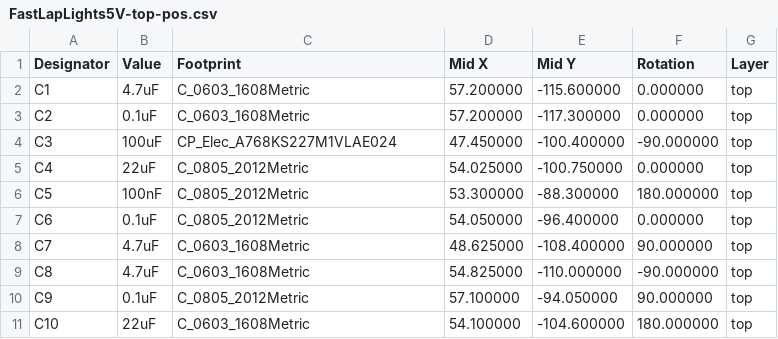
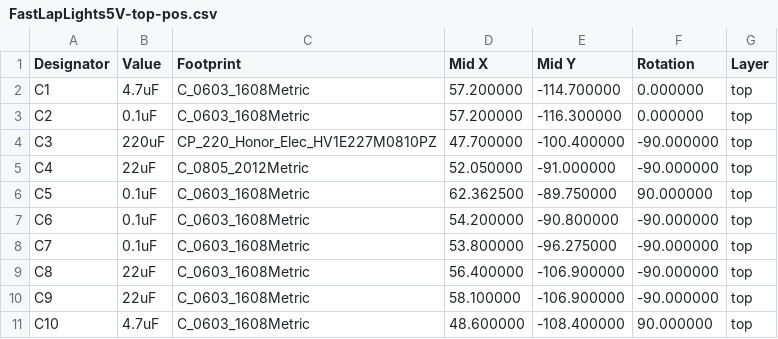
Before and after one commit to philippmichaelkrebs/FastLapLights, a CSV file: pcb/FastLapLights5V/assembly/FastLapLights5V-top-pos.csv, drawn as a sheet; only a part is shown; the diff covers the shown part only.

```diff
--- a/pcb/FastLapLights5V/assembly/FastLapLights5V-top-pos.csv
+++ b/pcb/FastLapLights5V/assembly/FastLapLights5V-top-pos.csv
@@ -1,11 +1,11 @@
 Designator,Value,Footprint,Mid X,Mid Y,Rotation,Layer
-"C1","4.7uF","C_0603_1608Metric",57.200000,-115.600000,0.000000,top
-"C2","0.1uF","C_0603_1608Metric",57.200000,-117.300000,0.000000,top
-"C3","100uF","CP_Elec_A768KS227M1VLAE024",47.450000,-100.400000,-90.000000,top
-"C4","22uF","C_0805_2012Metric",54.025000,-100.750000,0.000000,top
-"C5","100nF","C_0805_2012Metric",53.300000,-88.300000,180.000000,top
-"C6","0.1uF","C_0805_2012Metric",54.050000,-96.400000,0.000000,top
-"C7","4.7uF","C_0603_1608Metric",48.625000,-108.400000,90.000000,top
-"C8","4.7uF","C_0603_1608Metric",54.825000,-110.000000,-90.000000,top
-"C9","0.1uF","C_0805_2012Metric",57.100000,-94.050000,90.000000,top
-"C10","22uF","C_0603_1608Metric",54.100000,-104.600000,180.000000,top
+"C1","4.7uF","C_0603_1608Metric",57.200000,-114.700000,0.000000,top
+"C2","0.1uF","C_0603_1608Metric",57.200000,-116.300000,0.000000,top
+"C3","220uF","CP_220_Honor_Elec_HV1E227M0810PZ",47.700000,-100.400000,-90.000000,top
+"C4","22uF","C_0805_2012Metric",52.050000,-91.000000,-90.000000,top
+"C5","0.1uF","C_0603_1608Metric",62.362500,-89.750000,90.000000,top
+"C6","0.1uF","C_0603_1608Metric",54.200000,-90.800000,-90.000000,top
+"C7","0.1uF","C_0603_1608Metric",53.800000,-96.275000,-90.000000,top
+"C8","22uF","C_0603_1608Metric",56.400000,-106.900000,-90.000000,top
+"C9","22uF","C_0603_1608Metric",58.100000,-106.900000,-90.000000,top
+"C10","4.7uF","C_0603_1608Metric",48.600000,-108.400000,90.000000,top
```
Also changed, not shown: 3 removed rows and 20 edited cells elsewhere in this file, 23 other files.
